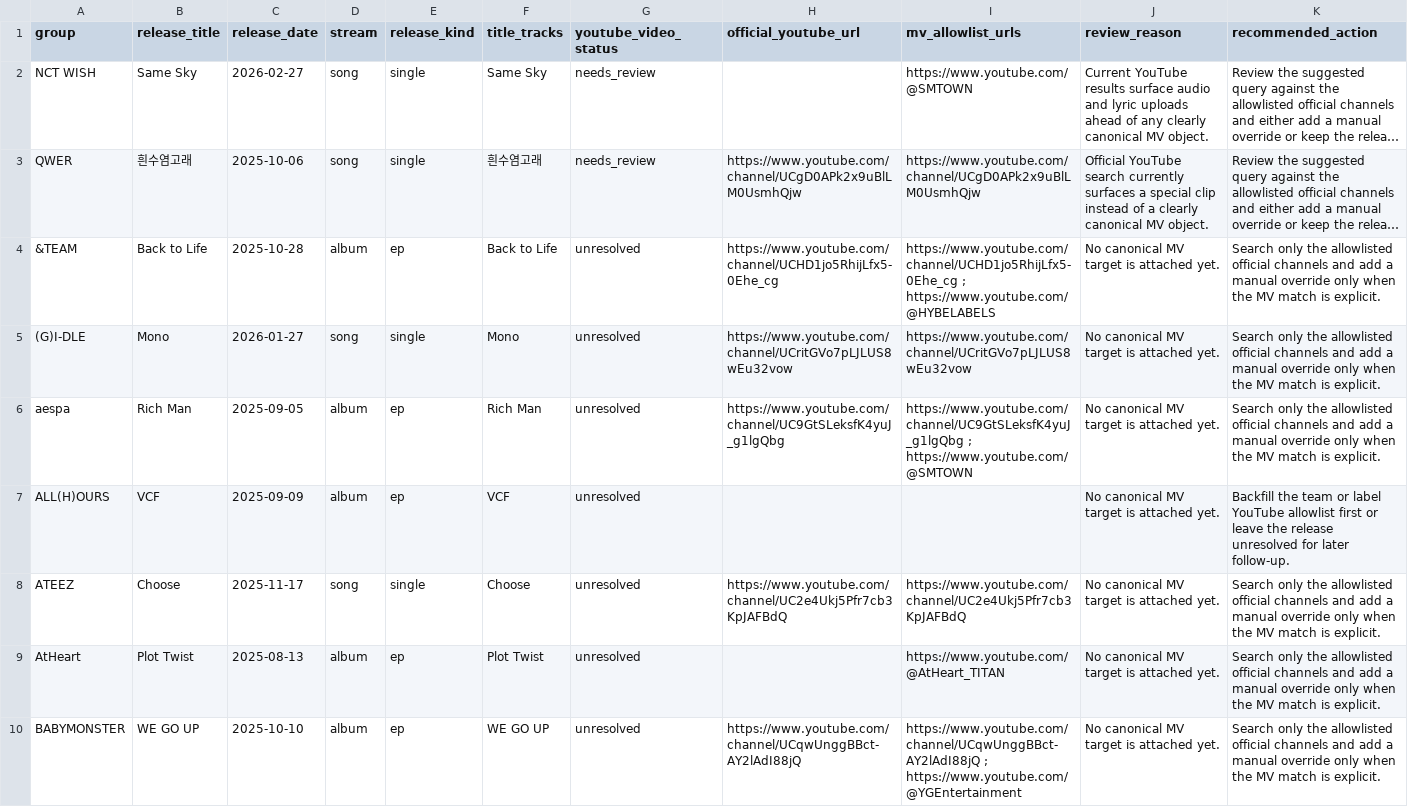
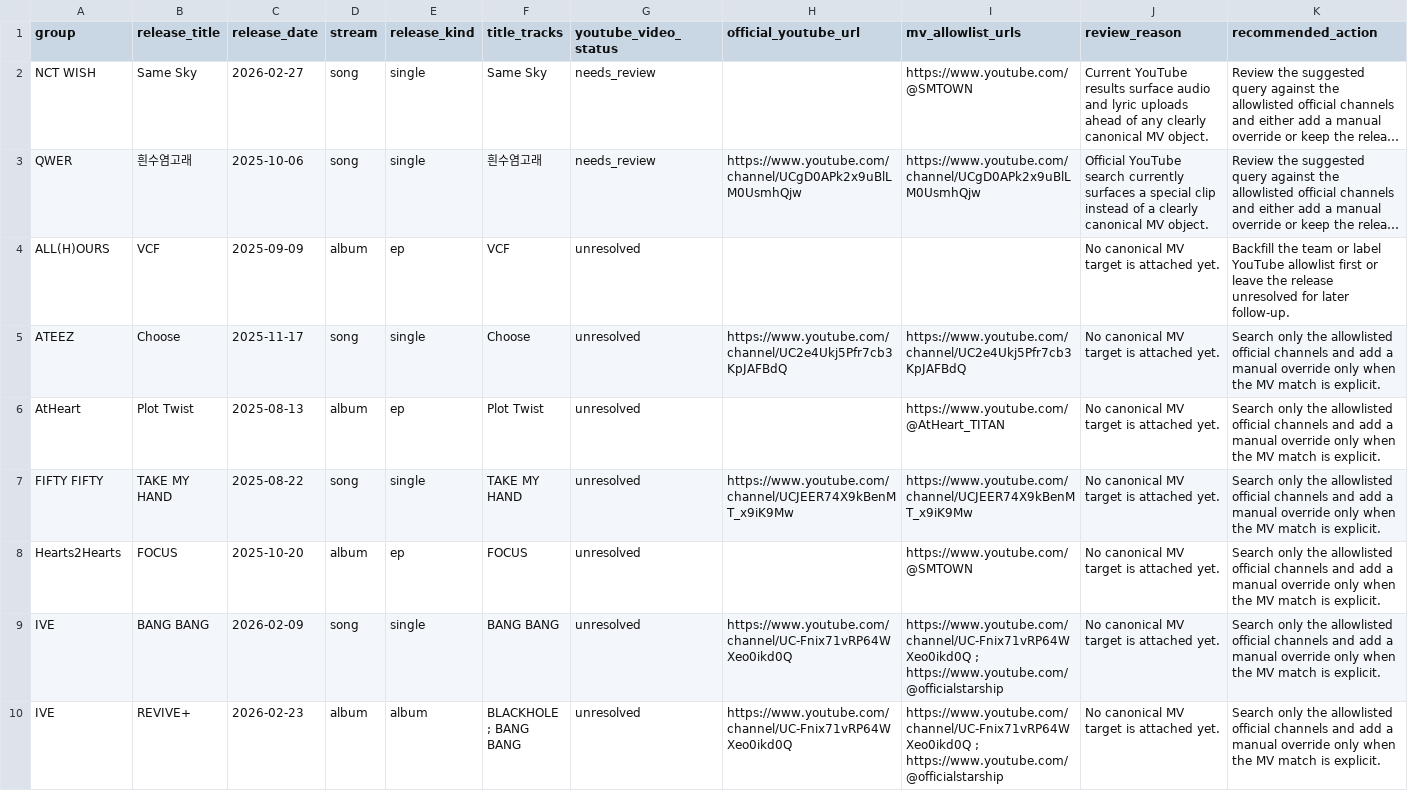
Before and after one commit to iAmSomething/idol-song-app, a CSV file: mv_manual_review_queue.csv, drawn as a sheet; only a part is shown; the shorter side is filled out with more unchanged rows; long unchanged cells end in …; rows hold the shown columns only; the diff covers the shown part only; the diff names each change by its address in the sheet, - before the commit and + after, or states it on an @@ line.

Commit message:
Backfill canonical MV targets (#139)

```diff
--- a/mv_manual_review_queue.csv
+++ b/mv_manual_review_queue.csv
-row 4: &TEAM | Back to Life | 2025-10-28 | album | ep | Back to Life | unresolved | https://www.youtube.com/channel/UCHD1jo5RhijLfx5-0Ehe_cg | https://www.youtube.com/channel/UCHD1jo5RhijLfx5-0Ehe_cg ; https://www.youtube.com/@HYBELABELS | No canonical MV target is attached yet. | Search only the allowlisted official channels and add a manual override only when the MV match is explicit.
-row 5: (G)I-DLE | Mono | 2026-01-27 | song | single | Mono | unresolved | https://www.youtube.com/channel/UCritGVo7pLJLUS8wEu32vow | https://www.youtube.com/channel/UCritGVo7pLJLUS8wEu32vow | No canonical MV target is attached yet. | Search only the allowlisted official channels and add a manual override only when the MV match is explicit.
-row 6: aespa | Rich Man | 2025-09-05 | album | ep | Rich Man | unresolved | https://www.youtube.com/channel/UC9GtSLeksfK4yuJ_g1lgQbg | https://www.youtube.com/channel/UC9GtSLeksfK4yuJ_g1lgQbg ; https://www.youtube.com/@SMTOWN | No canonical MV target is attached yet. | Search only the allowlisted official channels and add a manual override only when the MV match is explicit.
-row 10: BABYMONSTER | WE GO UP | 2025-10-10 | album | ep | WE GO UP | unresolved | https://www.youtube.com/channel/UCqwUnggBBct-AY2lAdI88jQ | https://www.youtube.com/channel/UCqwUnggBBct-AY2lAdI88jQ ; https://www.youtube.com/@YGEntertainment | No canonical MV target is attached yet. | Search only the allowlisted official channels and add a manual override only when the MV match is explicit.
```
Also changed, not shown: 8 removed rows elsewhere in this file, 9 other files.
